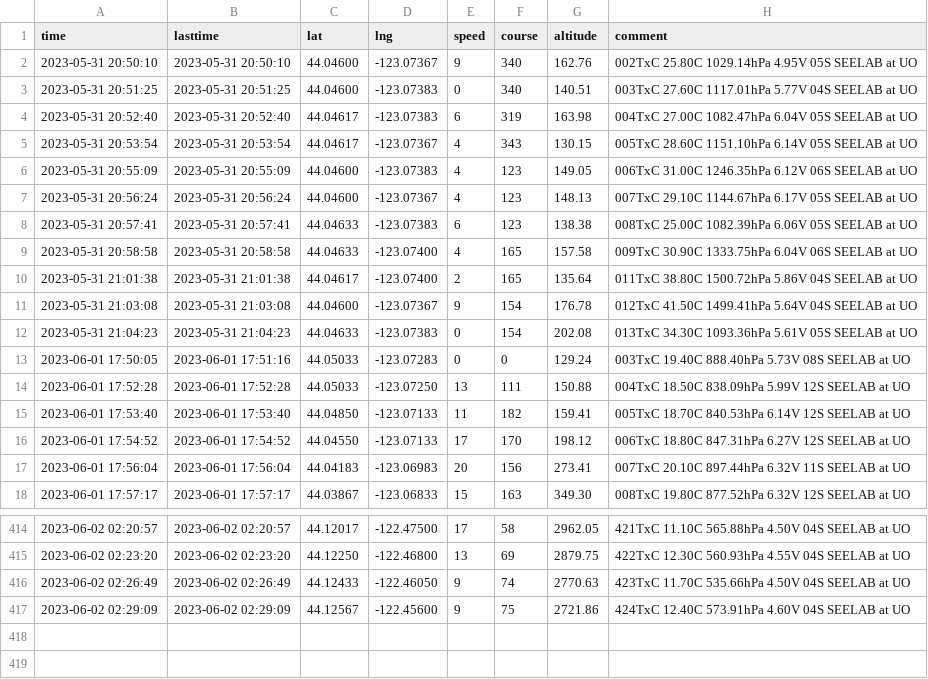
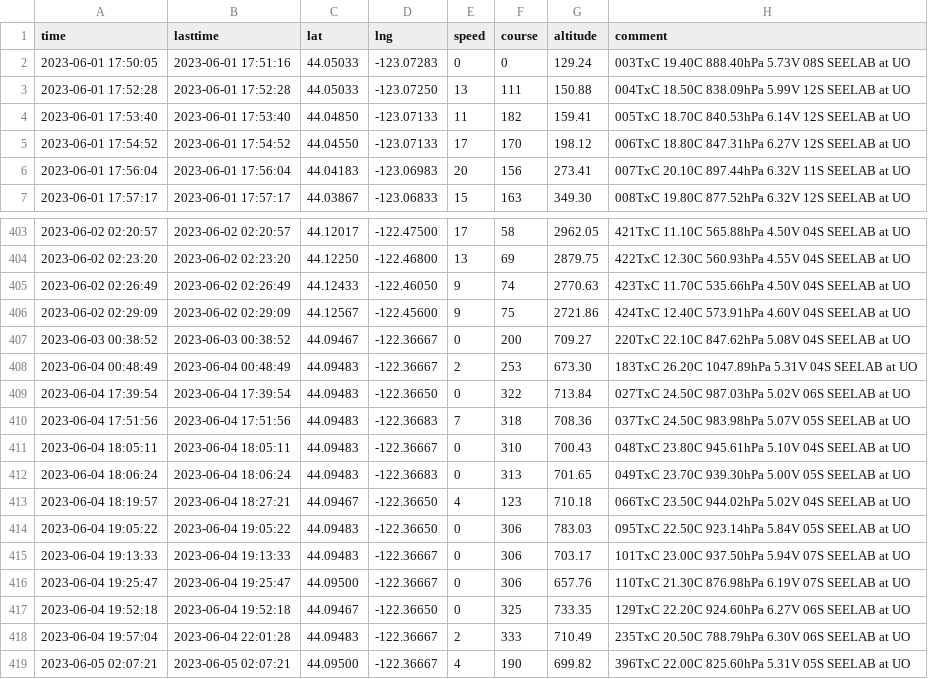
Before and after one commit to danielreeder/balloon-location-graph, a CSV file: KK7MXV-11.csv, drawn as a sheet; only a part is shown, gaps mark what is left out; removed rows and columns are numbered as before the commit, all else as after; the diff names each change by its address in the sheet, - before the commit and + after, or states it on an @@ line.

```diff
--- a/KK7MXV-11.csv
+++ b/KK7MXV-11.csv
-row 2: 2023-05-31 20:50:10 | 2023-05-31 20:50:10 | 44.04600 | -123.07367 | 9 | 340 | 162.76 | 002TxC 25.80C 1029.14hPa 4.95V 05S SEELAB at UO
-row 3: 2023-05-31 20:51:25 | 2023-05-31 20:51:25 | 44.04600 | -123.07383 | 0 | 340 | 140.51 | 003TxC 27.60C 1117.01hPa 5.77V 04S SEELAB at UO
-row 4: 2023-05-31 20:52:40 | 2023-05-31 20:52:40 | 44.04617 | -123.07383 | 6 | 319 | 163.98 | 004TxC 27.00C 1082.47hPa 6.04V 05S SEELAB at UO
-row 5: 2023-05-31 20:53:54 | 2023-05-31 20:53:54 | 44.04617 | -123.07367 | 4 | 343 | 130.15 | 005TxC 28.60C 1151.10hPa 6.14V 05S SEELAB at UO
-row 6: 2023-05-31 20:55:09 | 2023-05-31 20:55:09 | 44.04600 | -123.07383 | 4 | 123 | 149.05 | 006TxC 31.00C 1246.35hPa 6.12V 06S SEELAB at UO
-row 7: 2023-05-31 20:56:24 | 2023-05-31 20:56:24 | 44.04600 | -123.07367 | 4 | 123 | 148.13 | 007TxC 29.10C 1144.67hPa 6.17V 05S SEELAB at UO
-row 8: 2023-05-31 20:57:41 | 2023-05-31 20:57:41 | 44.04633 | -123.07383 | 6 | 123 | 138.38 | 008TxC 25.00C 1082.39hPa 6.06V 05S SEELAB at UO
-row 9: 2023-05-31 20:58:58 | 2023-05-31 20:58:58 | 44.04633 | -123.07400 | 4 | 165 | 157.58 | 009TxC 30.90C 1333.75hPa 6.04V 06S SEELAB at UO
-row 10: 2023-05-31 21:01:38 | 2023-05-31 21:01:38 | 44.04617 | -123.07400 | 2 | 165 | 135.64 | 011TxC 38.80C 1500.72hPa 5.86V 04S SEELAB at UO
-row 11: 2023-05-31 21:03:08 | 2023-05-31 21:03:08 | 44.04600 | -123.07367 | 9 | 154 | 176.78 | 012TxC 41.50C 1499.41hPa 5.64V 04S SEELAB at UO
-row 12: 2023-05-31 21:04:23 | 2023-05-31 21:04:23 | 44.04633 | -123.07383 | 0 | 154 | 202.08 | 013TxC 34.30C 1093.36hPa 5.61V 05S SEELAB at UO
+row 407: 2023-06-03 00:38:52 | 2023-06-03 00:38:52 | 44.09467 | -122.36667 | 0 | 200 | 709.27 | 220TxC 22.10C 847.62hPa 5.08V 04S SEELAB at UO
+row 408: 2023-06-04 00:48:49 | 2023-06-04 00:48:49 | 44.09483 | -122.36667 | 2 | 253 | 673.30 | 183TxC 26.20C 1047.89hPa 5.31V 04S SEELAB at UO
+row 409: 2023-06-04 17:39:54 | 2023-06-04 17:39:54 | 44.09483 | -122.36650 | 0 | 322 | 713.84 | 027TxC 24.50C 987.03hPa 5.02V 06S SEELAB at UO
+row 410: 2023-06-04 17:51:56 | 2023-06-04 17:51:56 | 44.09483 | -122.36683 | 7 | 318 | 708.36 | 037TxC 24.50C 983.98hPa 5.07V 05S SEELAB at UO
+row 411: 2023-06-04 18:05:11 | 2023-06-04 18:05:11 | 44.09483 | -122.36667 | 0 | 310 | 700.43 | 048TxC 23.80C 945.61hPa 5.10V 04S SEELAB at UO
+row 412: 2023-06-04 18:06:24 | 2023-06-04 18:06:24 | 44.09483 | -122.36683 | 0 | 313 | 701.65 | 049TxC 23.70C 939.30hPa 5.00V 05S SEELAB at UO
+row 413: 2023-06-04 18:19:57 | 2023-06-04 18:27:21 | 44.09467 | -122.36650 | 4 | 123 | 710.18 | 066TxC 23.50C 944.02hPa 5.02V 04S SEELAB at UO
+row 414: 2023-06-04 19:05:22 | 2023-06-04 19:05:22 | 44.09483 | -122.36650 | 0 | 306 | 783.03 | 095TxC 22.50C 923.14hPa 5.84V 05S SEELAB at UO
+row 415: 2023-06-04 19:13:33 | 2023-06-04 19:13:33 | 44.09483 | -122.36667 | 0 | 306 | 703.17 | 101TxC 23.00C 937.50hPa 5.94V 07S SEELAB at UO
+row 416: 2023-06-04 19:25:47 | 2023-06-04 19:25:47 | 44.09500 | -122.36667 | 0 | 306 | 657.76 | 110TxC 21.30C 876.98hPa 6.19V 07S SEELAB at UO
+row 417: 2023-06-04 19:52:18 | 2023-06-04 19:52:18 | 44.09467 | -122.36650 | 0 | 325 | 733.35 | 129TxC 22.20C 924.60hPa 6.27V 06S SEELAB at UO
+row 418: 2023-06-04 19:57:04 | 2023-06-04 22:01:28 | 44.09483 | -122.36667 | 2 | 333 | 710.49 | 235TxC 20.50C 788.79hPa 6.30V 06S SEELAB at UO
+row 419: 2023-06-05 02:07:21 | 2023-06-05 02:07:21 | 44.09500 | -122.36667 | 4 | 190 | 699.82 | 396TxC 22.00C 825.60hPa 5.31V 05S SEELAB at UO
```
Also changed, not shown: KO4TL-11.csv.
